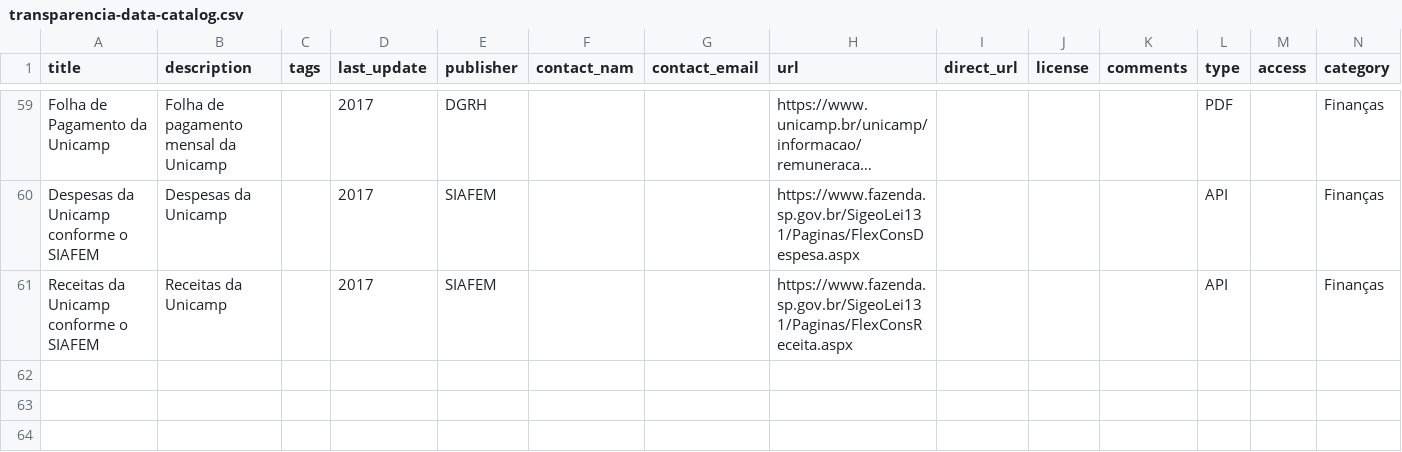
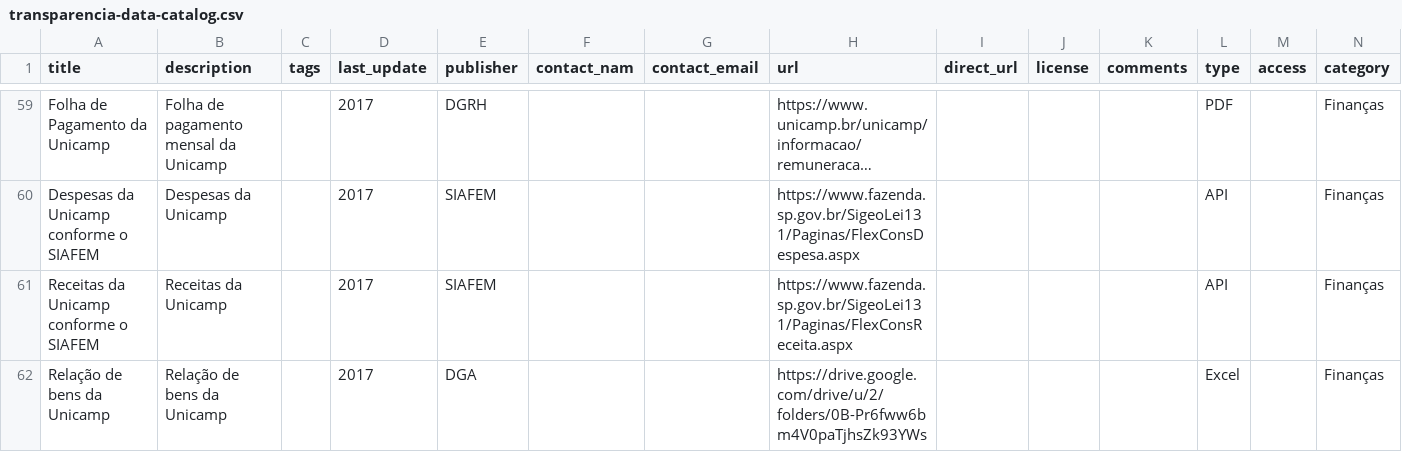
Before and after one commit to rjazevedo/transparencia-data-catalog, a CSV file: assets/transparencia-data-catalog.csv, drawn as a sheet; only a part is shown, gaps mark what is left out; long unchanged cells end in …; the diff names each change by its address in the sheet, - before the commit and + after, or states it on an @@ line.

Commit message:
adicionada listagem de bens da Unicamp

```diff
--- a/assets/transparencia-data-catalog.csv
+++ b/assets/transparencia-data-catalog.csv
+row 62: Relação de bens da Unicamp | Relação de bens da Unicamp |  | 2017 | DGA |  |  | https://drive.google.com/drive/u/2/folders/0B-Pr6fww6bm4V0paTjhsZk93YWs |  |  |  | Excel |  | Finanças
```
